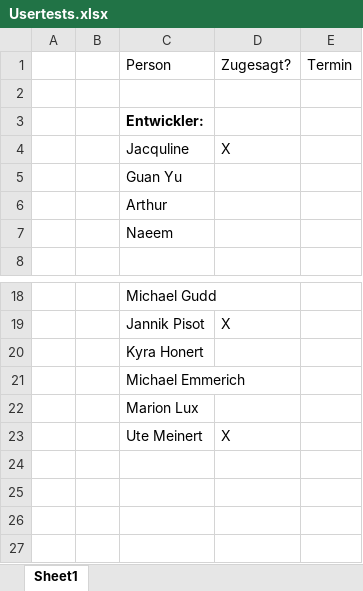
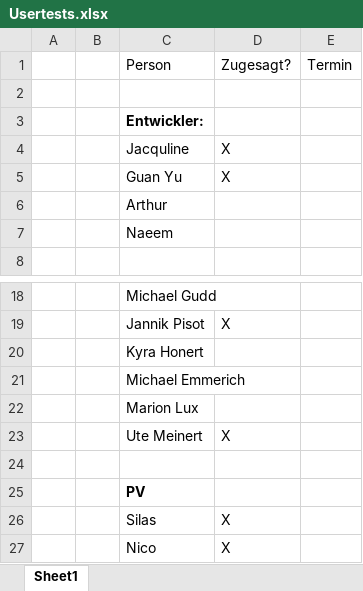
Before and after one commit to gladklo/bachelorThesis, an Excel workbook: Usertests.xlsx, sheet Sheet1, drawn as a sheet; only a part is shown, gaps mark what is left out; values as stored, in another font and other column widths than the file's, no borders; the diff names each change by its address in the sheet, - before the commit and + after, or states it on an @@ line.

```diff
--- a/Usertests.xlsx (sheet Sheet1)
+++ b/Usertests.xlsx (sheet Sheet1)
-D5: (empty)
+D5: X
+row 24: (empty)
+row 25:  |  | PV
+row 26:  |  | Silas | X
+row 27:  |  | Nico | X
```
Also changed, not shown: 7 other files.
